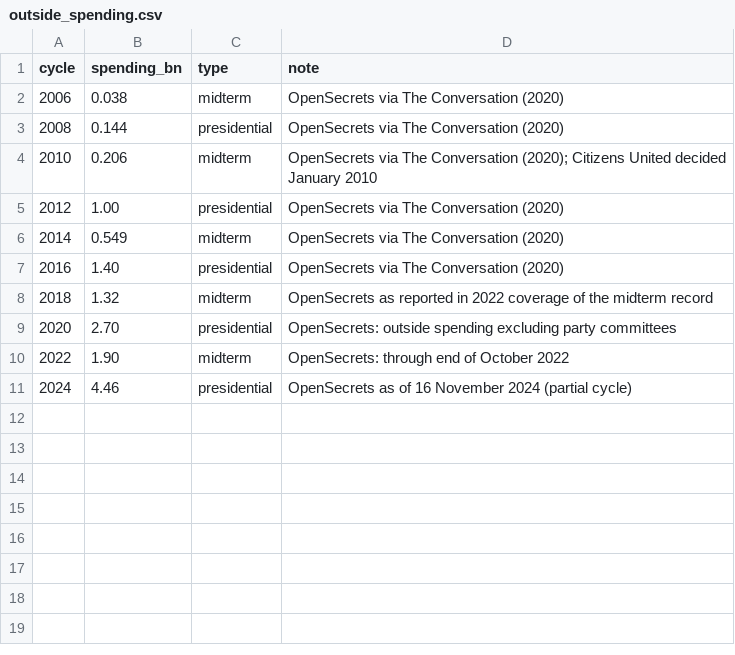
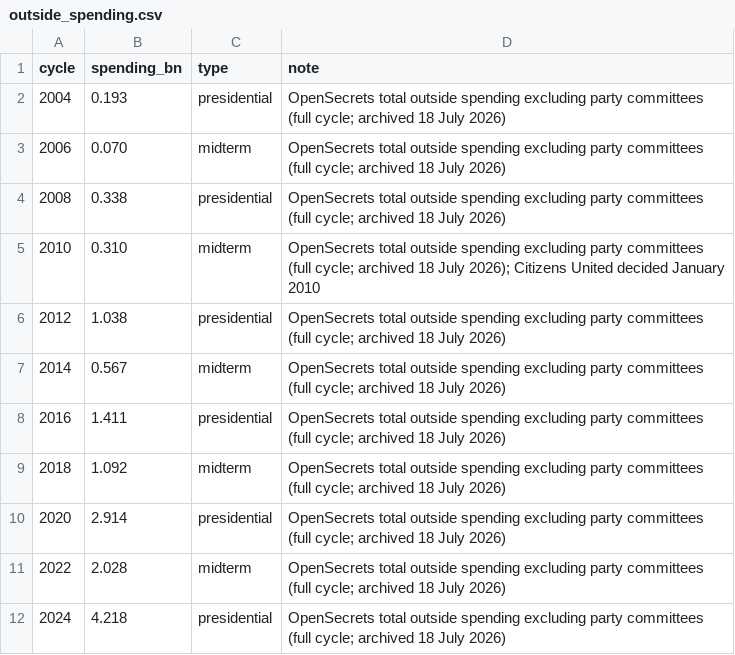
Before and after one commit to michalovadek/judicial-politics, a CSV file: lectures/data/outside_spending.csv, drawn as a sheet.

```diff
--- a/lectures/data/outside_spending.csv
+++ b/lectures/data/outside_spending.csv
@@ -1,11 +1,12 @@
 cycle,spending_bn,type,note
-2006,0.038,midterm,OpenSecrets via The Conversation (2020)
-2008,0.144,presidential,OpenSecrets via The Conversation (2020)
-2010,0.206,midterm,OpenSecrets via The Conversation (2020); Citizens United decided January 2010
-2012,1.00,presidential,OpenSecrets via The Conversation (2020)
-2014,0.549,midterm,OpenSecrets via The Conversation (2020)
-2016,1.40,presidential,OpenSecrets via The Conversation (2020)
-2018,1.32,midterm,OpenSecrets as reported in 2022 coverage of the midterm record
-2020,2.70,presidential,OpenSecrets: outside spending excluding party committees
-2022,1.90,midterm,OpenSecrets: through end of October 2022
-2024,4.46,presidential,OpenSecrets as of 16 November 2024 (partial cycle)
+2004,0.193,presidential,OpenSecrets total outside spending excluding party committees (full cycle; archived 18 July 2026)
+2006,0.070,midterm,OpenSecrets total outside spending excluding party committees (full cycle; archived 18 July 2026)
+2008,0.338,presidential,OpenSecrets total outside spending excluding party committees (full cycle; archived 18 July 2026)
+2010,0.310,midterm,OpenSecrets total outside spending excluding party committees (full cycle; archived 18 July 2026); Citizens United decided January 2010
+2012,1.038,presidential,OpenSecrets total outside spending excluding party committees (full cycle; archived 18 July 2026)
+2014,0.567,midterm,OpenSecrets total outside spending excluding party committees (full cycle; archived 18 July 2026)
+2016,1.411,presidential,OpenSecrets total outside spending excluding party committees (full cycle; archived 18 July 2026)
+2018,1.092,midterm,OpenSecrets total outside spending excluding party committees (full cycle; archived 18 July 2026)
+2020,2.914,presidential,OpenSecrets total outside spending excluding party committees (full cycle; archived 18 July 2026)
+2022,2.028,midterm,OpenSecrets total outside spending excluding party committees (full cycle; archived 18 July 2026)
+2024,4.218,presidential,OpenSecrets total outside spending excluding party committees (full cycle; archived 18 July 2026)
```
Also changed, not shown: 42 other files.
